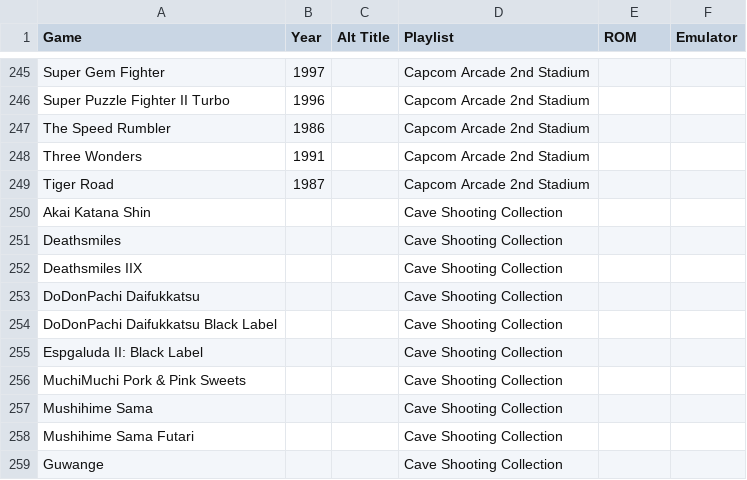
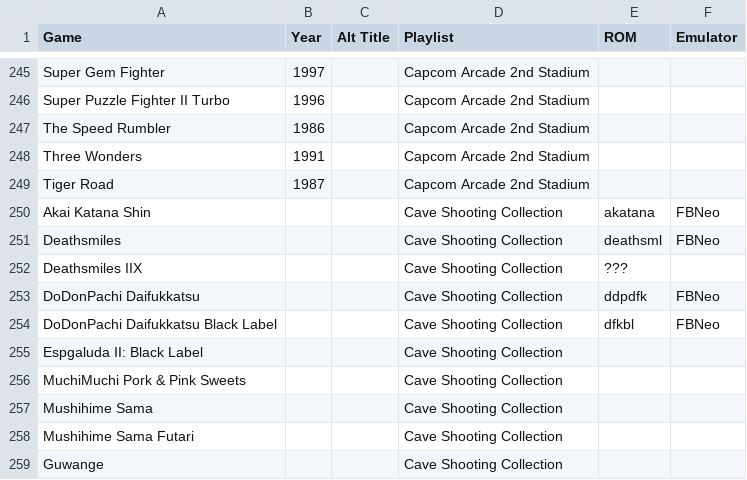
Before and after one commit to balb/lakka-playlists, a CSV file: ArcadePlaylists.csv, drawn as a sheet; only a part is shown, gaps mark what is left out.

Commit message:
Initial playlist-builder

```diff
--- a/ArcadePlaylists.csv
+++ b/ArcadePlaylists.csv
@@ -249,7 +249,7 @@ Three Wonders,1991,,Capcom Arcade 2nd Stadium,,
 Tiger Road,1987,,Capcom Arcade 2nd Stadium,,
-Akai Katana Shin,,,Cave Shooting Collection,,
-Deathsmiles,,,Cave Shooting Collection,,
-Deathsmiles IIX,,,Cave Shooting Collection,,
-DoDonPachi Daifukkatsu,,,Cave Shooting Collection,,
-DoDonPachi Daifukkatsu Black Label,,,Cave Shooting Collection,,
+Akai Katana Shin,,,Cave Shooting Collection,akatana,FBNeo
+Deathsmiles,,,Cave Shooting Collection,deathsml,FBNeo
+Deathsmiles IIX,,,Cave Shooting Collection,???,
+DoDonPachi Daifukkatsu,,,Cave Shooting Collection,ddpdfk,FBNeo
+DoDonPachi Daifukkatsu Black Label,,,Cave Shooting Collection,dfkbl,FBNeo
 Espgaluda II: Black Label,,,Cave Shooting Collection,,
```
Also changed, not shown: 4 other files.
